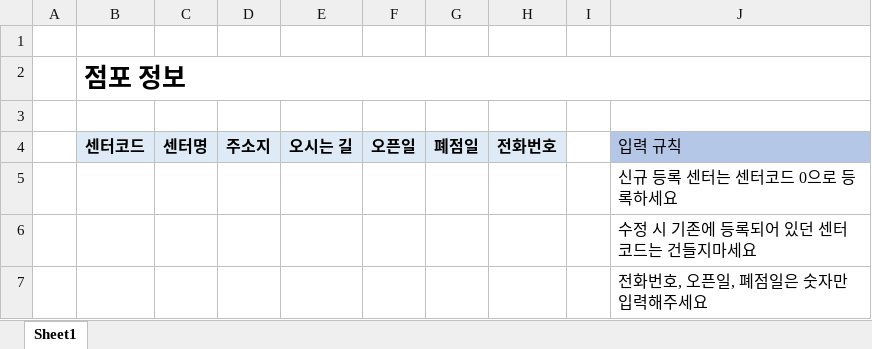
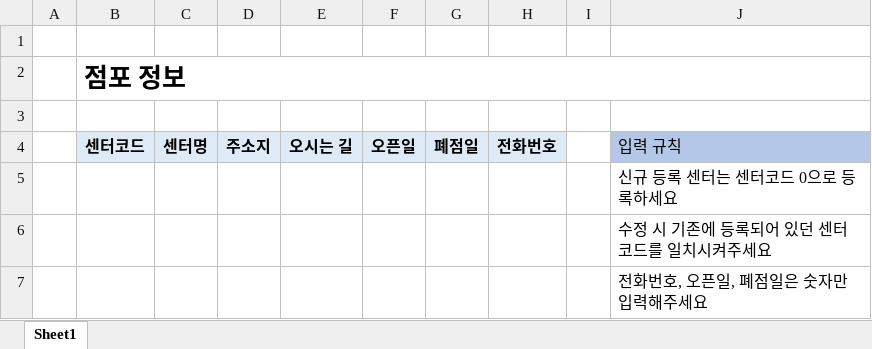
Before and after one commit to jini4u/store-management, an Excel workbook: src/main/webapp/resources/templates/template_센터.xlsx, sheet Sheet1, drawn as a sheet; values as stored, in another font and other column widths than the file's, no borders; conditional formats not drawn; the diff names each change by its address in the sheet, - before the commit and + after, or states it on an @@ line.

```diff
--- a/src/main/webapp/resources/templates/template_센터.xlsx (sheet Sheet1)
+++ b/src/main/webapp/resources/templates/template_센터.xlsx (sheet Sheet1)
-J6: 수정 시 기존에 등록되어 있던 센터코드는 건들지마세요
+J6: 수정 시 기존에 등록되어 있던 센터코드를 일치시켜주세요
```
Also changed, not shown: 1 other file.
